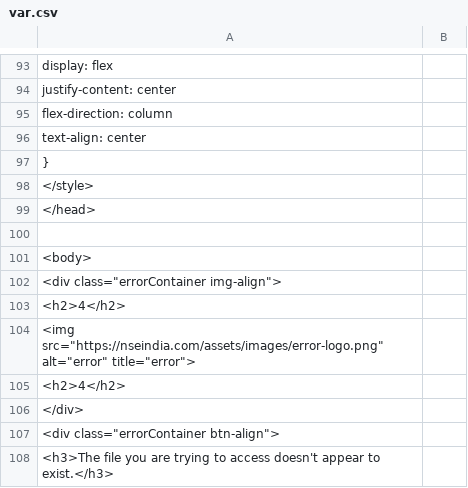
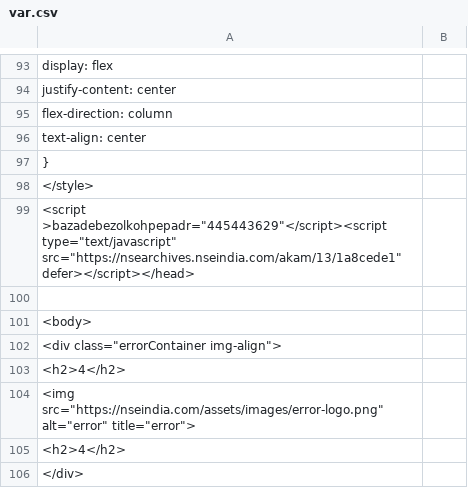
Before and after one commit to Deepanker10/Deepanker10.github.io, a CSV file: var.csv, drawn as a sheet; only a part is shown, gaps mark what is left out; the shorter side is filled out with more unchanged rows.

```diff
--- a/var.csv
+++ b/var.csv
@@ -98,3 +98,3 @@
     </style>
-</head>
+<script >bazadebezolkohpepadr="445443629"</script><script type="text/javascript" src="https://nsearchives.nseindia.com/akam/13/1a8cede1"  defer></script></head>
 
```
Also changed, not shown: 1 other file.
